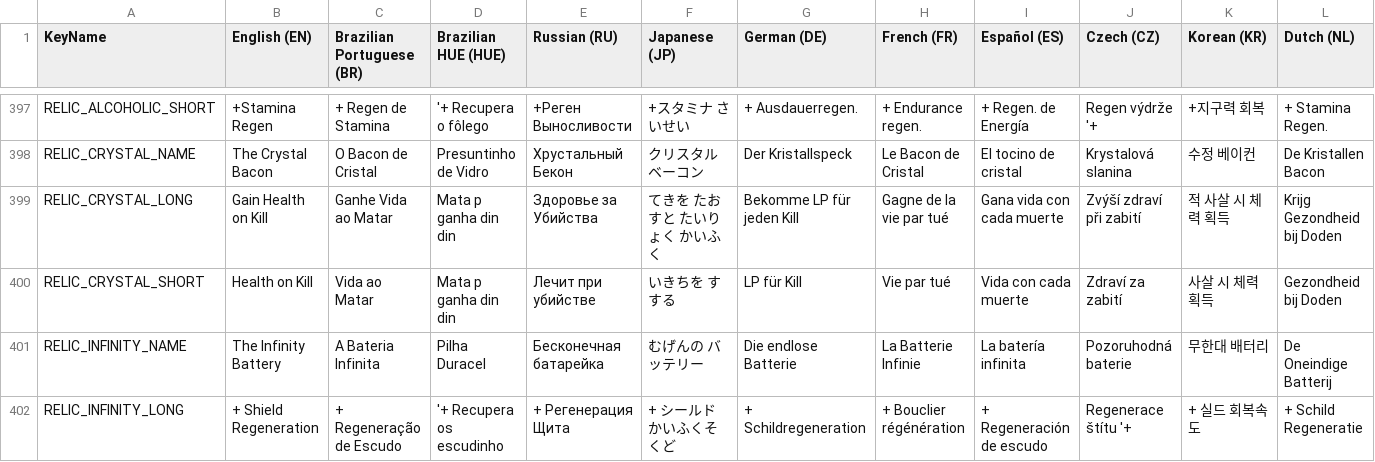
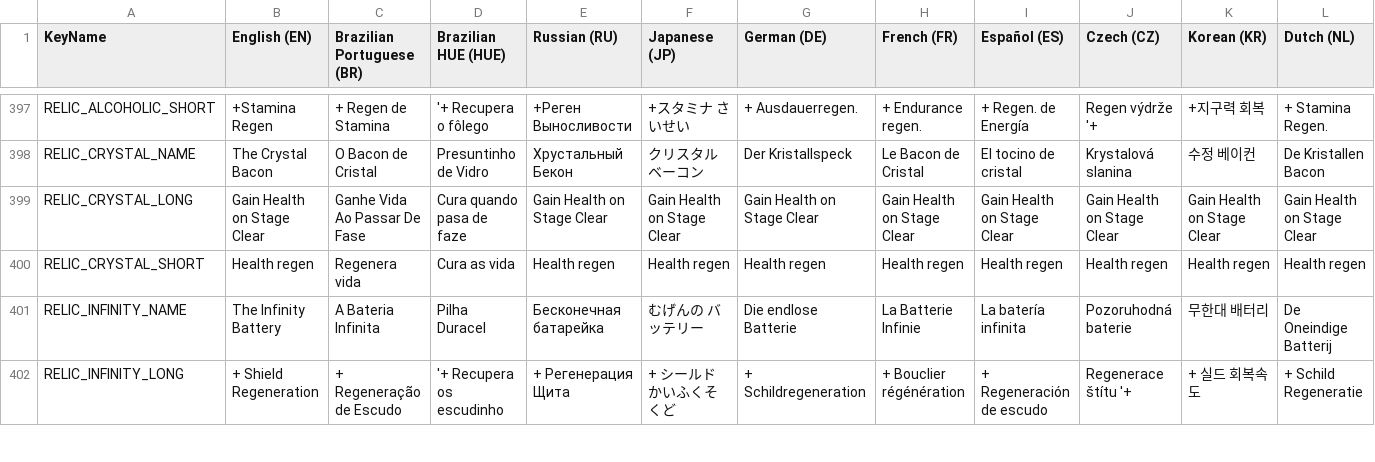
Before and after one commit to mventurelli/relichunterszero, a CSV file: RelicHuntersZero.gmx/datafiles/locSheet.csv, drawn as a sheet; only a part is shown, gaps mark what is left out; the diff covers the shown part only; the diff names each change by its address in the sheet, - before the commit and + after, or states it on an @@ line.

```diff
--- a/RelicHuntersZero.gmx/datafiles/locSheet.csv
+++ b/RelicHuntersZero.gmx/datafiles/locSheet.csv
-B399 (English (EN)): Gain Health on Kill
+B399 (English (EN)): Gain Health on Stage Clear
-C399 (Brazilian Portuguese (BR)): Ganhe Vida ao Matar
+C399 (Brazilian Portuguese (BR)): Ganhe Vida Ao Passar De Fase
-D399 (Brazilian HUE (HUE)): Mata p ganha din din
+D399 (Brazilian HUE (HUE)): Cura quando pasa de faze
-E399 (Russian (RU)): Здоровье за Убийства
+E399 (Russian (RU)): Gain Health on Stage Clear
-F399 (Japanese (JP)): てきを たおすと たいりょく かいふく
+F399 (Japanese (JP)): Gain Health on Stage Clear
-G399 (German (DE)): Bekomme LP für jeden Kill
+G399 (German (DE)): Gain Health on Stage Clear
-H399 (French (FR)): Gagne de la vie par tué
+H399 (French (FR)): Gain Health on Stage Clear
-I399 (Español (ES)): Gana vida con cada muerte
+I399 (Español (ES)): Gain Health on Stage Clear
-J399 (Czech (CZ)): Zvýší zdraví při zabití
+J399 (Czech (CZ)): Gain Health on Stage Clear
-K399 (Korean (KR)): 적 사살 시 체력 획득
+K399 (Korean (KR)): Gain Health on Stage Clear
-L399 (Dutch (NL)): Krijg Gezondheid bij Doden
+L399 (Dutch (NL)): Gain Health on Stage Clear
-B400 (English (EN)): Health on Kill
+B400 (English (EN)): Health regen
-C400 (Brazilian Portuguese (BR)): Vida ao Matar
+C400 (Brazilian Portuguese (BR)): Regenera vida
-D400 (Brazilian HUE (HUE)): Mata p ganha din din
+D400 (Brazilian HUE (HUE)): Cura as vida
-E400 (Russian (RU)): Лечит при убийстве
+E400 (Russian (RU)): Health regen
-F400 (Japanese (JP)): いきちを すする
+F400 (Japanese (JP)): Health regen
-G400 (German (DE)): LP für Kill
+G400 (German (DE)): Health regen
-H400 (French (FR)): Vie par tué
+H400 (French (FR)): Health regen
-I400 (Español (ES)): Vida con cada muerte
+I400 (Español (ES)): Health regen
-J400 (Czech (CZ)): Zdraví za zabití
+J400 (Czech (CZ)): Health regen
-K400 (Korean (KR)): 사살 시 체력 획득
+K400 (Korean (KR)): Health regen
-L400 (Dutch (NL)): Gezondheid bij Doden
+L400 (Dutch (NL)): Health regen
```
Also changed, not shown: 38 edited cells elsewhere in this file, locSheet.csv, 4 other files.
